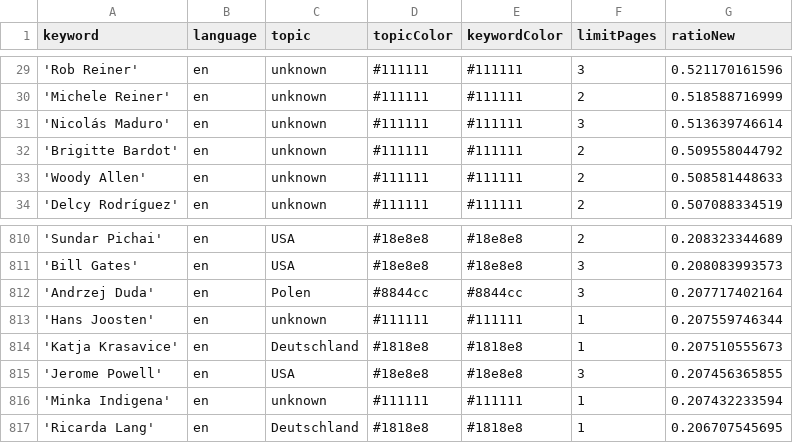
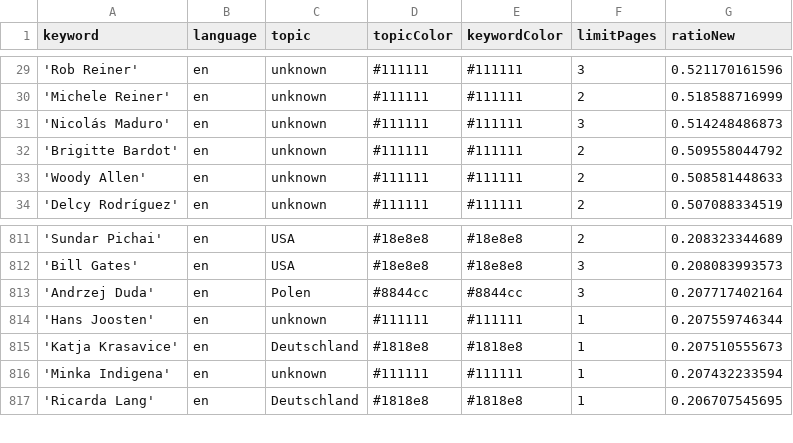
Before and after one commit to JoPhi24-news/peopleWhisperer, a CSV file: keywords.csv, drawn as a sheet; only a part is shown, gaps mark what is left out; the diff covers the shown part only.

```diff
--- a/keywords.csv
+++ b/keywords.csv
@@ -30,3 +30,3 @@ keyword,language,topic,topicColor,keywordColor,limitPages,ratioNew
 'Michele Reiner',en,unknown,#111111,#111111,2,0.518588716999
-'Nicolás Maduro',en,unknown,#111111,#111111,3,0.513639746614
+'Nicolás Maduro',en,unknown,#111111,#111111,3,0.514248486873
 'Brigitte Bardot',en,unknown,#111111,#111111,2,0.509558044792
@@ -814,3 +815,2 @@ keyword,language,topic,topicColor,keywordColor,limitPages,ratioNew
 'Katja Krasavice',en,Deutschland,#1818e8,#1818e8,1,0.207510555673
-'Jerome Powell',en,USA,#18e8e8,#18e8e8,3,0.207456365855
 'Minka Indigena',en,unknown,#111111,#111111,1,0.207432233594
```
Also changed, not shown: 8 added rows, 7 removed rows and 1 edited cell elsewhere in this file, csv/news_2025_12.csv, 1 other file.
